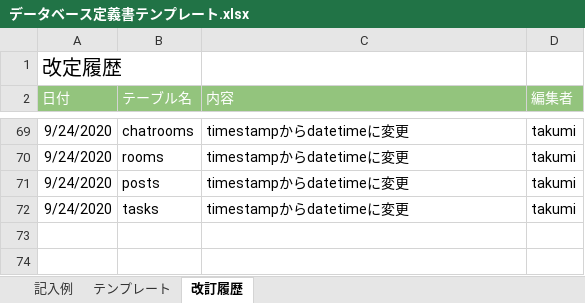
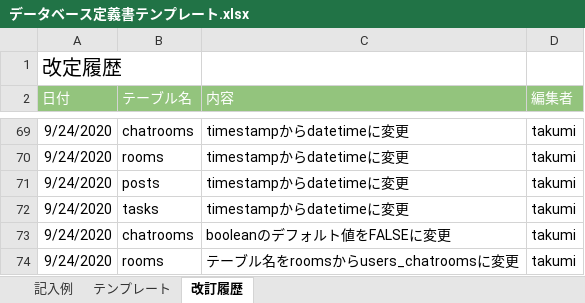
Before and after one commit to takumi98/quelcode-db, an Excel workbook: db/db-challenge2/データベース定義書テンプレート.xlsx, sheet 改訂履歴, drawn as a sheet; only a part is shown, gaps mark what is left out; values as stored, in another font and other column widths than the file's, no borders; the diff names each change by its address in the sheet, - before the commit and + after, or states it on an @@ line.

Commit message:
データベース定義書の更新

```diff
--- a/db/db-challenge2/データベース定義書テンプレート.xlsx (sheet 改訂履歴)
+++ b/db/db-challenge2/データベース定義書テンプレート.xlsx (sheet 改訂履歴)
+row 73: 9/24/2020 | chatrooms | booleanのデフォルト値をFALSEに変更 | takumi
+row 74: 9/24/2020 | rooms | テーブル名をroomsからusers_chatroomsに変更 | takumi
```
Also changed, not shown: sheet テンプレート.
